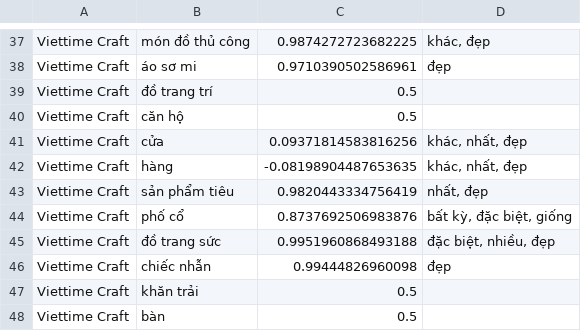
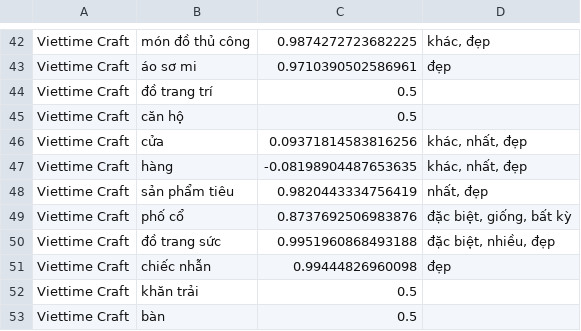
Before and after one commit to PBL7-Team/Crawl-Score-Flask-app, a CSV file: sentiment_value.csv, drawn as a sheet; only a part is shown, gaps mark what is left out; the diff covers the shown part only.

```diff
--- a/sentiment_value.csv
+++ b/sentiment_value.csv
@@ -43,3 +48,3 @@ Viettime Craft,hàng,-0.08198904487653635,"khác, nhất, đẹp"
 Viettime Craft,sản phẩm tiêu,0.9820443334756419,"nhất, đẹp"
-Viettime Craft,phố cổ,0.8737692506983876,"bất kỳ, đặc biệt, giống"
+Viettime Craft,phố cổ,0.8737692506983876,"đặc biệt, giống, bất kỳ"
 Viettime Craft,đồ trang sức,0.9951960868493188,"đặc biệt, nhiều, đẹp"
```
Also changed, not shown: 10 added rows and 16 edited cells elsewhere in this file, 1 other file.
